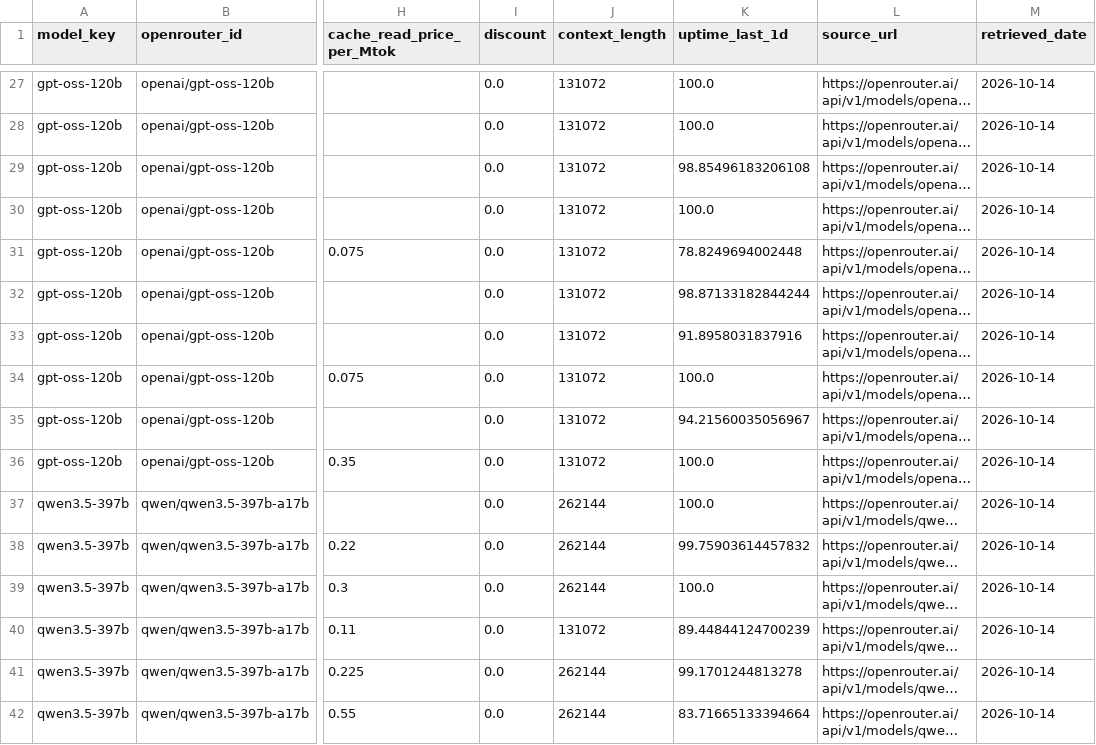
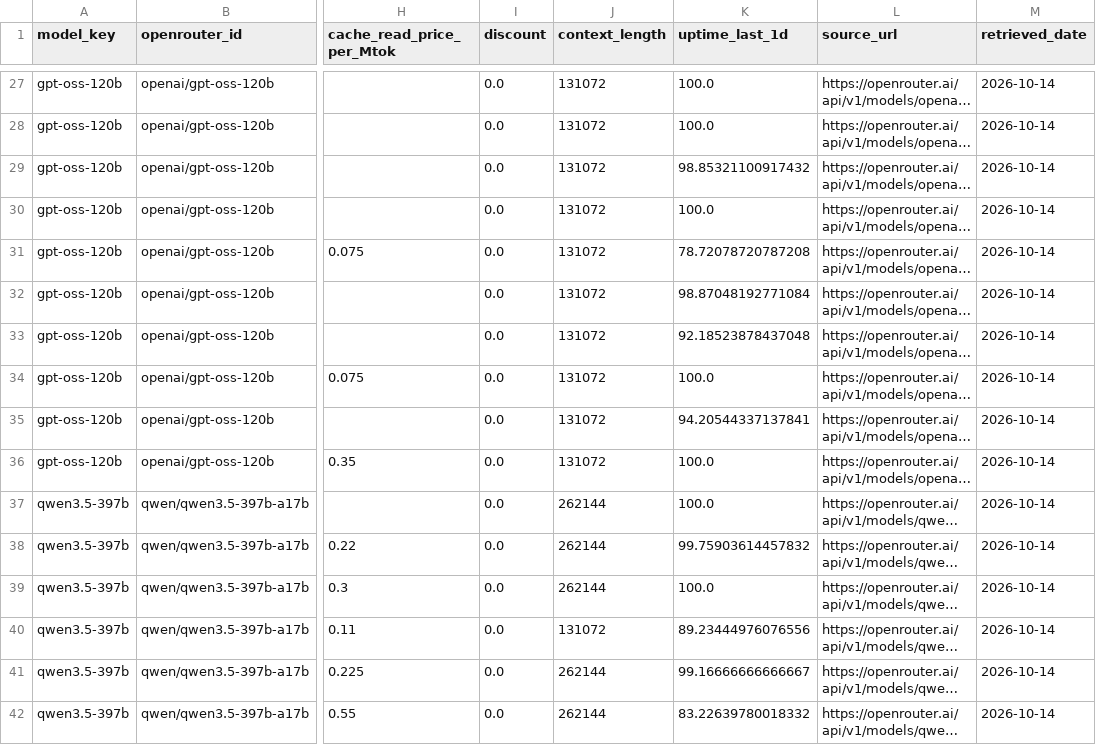
Before and after one commit to martifr4/App_reflexes, a CSV file: token_spread/data/api_prices.csv, drawn as a sheet; only a part is shown, gaps mark what is left out; long unchanged cells end in …; the diff covers the shown part only; the diff names each change by its address in the sheet, - before the commit and + after, or states it on an @@ line.

```diff
--- a/token_spread/data/api_prices.csv
+++ b/token_spread/data/api_prices.csv
-K29 (uptime_last_1d): 98.85496183206108
+K29 (uptime_last_1d): 98.85321100917432
-K31 (uptime_last_1d): 78.8249694002448
+K31 (uptime_last_1d): 78.72078720787208
-K32 (uptime_last_1d): 98.87133182844244
+K32 (uptime_last_1d): 98.87048192771084
-K33 (uptime_last_1d): 91.8958031837916
+K33 (uptime_last_1d): 92.18523878437048
-K35 (uptime_last_1d): 94.21560035056967
+K35 (uptime_last_1d): 94.20544337137841
-K40 (uptime_last_1d): 89.44844124700239
+K40 (uptime_last_1d): 89.23444976076556
-K41 (uptime_last_1d): 99.1701244813278
+K41 (uptime_last_1d): 99.16666666666667
-K42 (uptime_last_1d): 83.71665133394664
+K42 (uptime_last_1d): 83.22639780018332
```
Also changed, not shown: 16 edited cells elsewhere in this file, token_spread/outputs/breakeven_throughput.csv, token_spread/outputs/price_comparison.csv, 22 other files.
